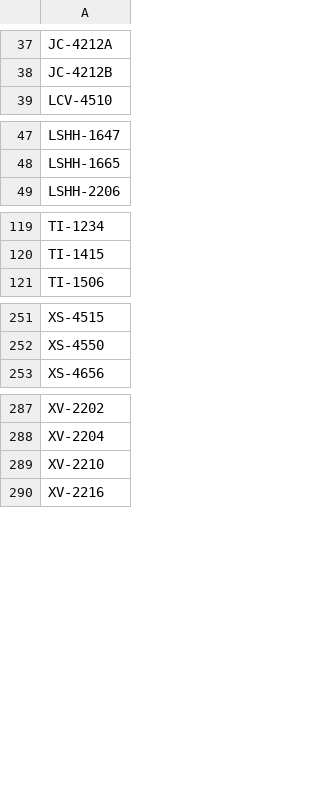
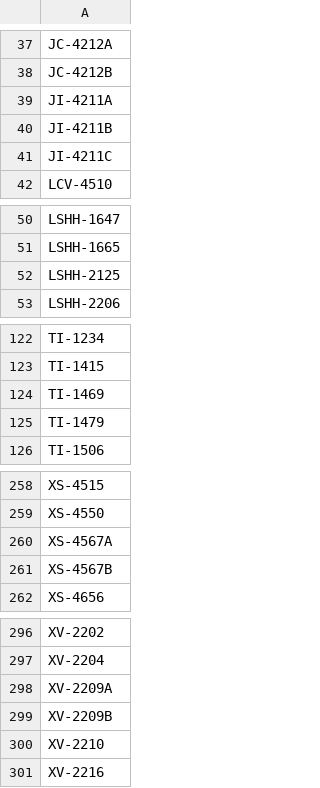
Before and after one commit to h2acrn/ekona-historian-config, a CSV file: exports/tags/Tags__Gen2_PCS_LabVIEW.csv, drawn as a sheet; only a part is shown, gaps mark what is left out; the diff covers the shown part only; the diff names each change by its address in the sheet, - before the commit and + after, or states it on an @@ line.

Commit message:
Adding new tags to Tags__Gen2_PCS_LabVIEW

```diff
--- a/exports/tags/Tags__Gen2_PCS_LabVIEW.csv
+++ b/exports/tags/Tags__Gen2_PCS_LabVIEW.csv
+row 39: JI-4211A
+row 40: JI-4211B
+row 41: JI-4211C
+row 52: LSHH-2125
+row 124: TI-1469
+row 125: TI-1479
+row 260: XS-4567A
+row 261: XS-4567B
+row 298: XV-2209A
+row 299: XV-2209B
```
Also changed, not shown: 2 added rows and 1 removed row elsewhere in this file.
